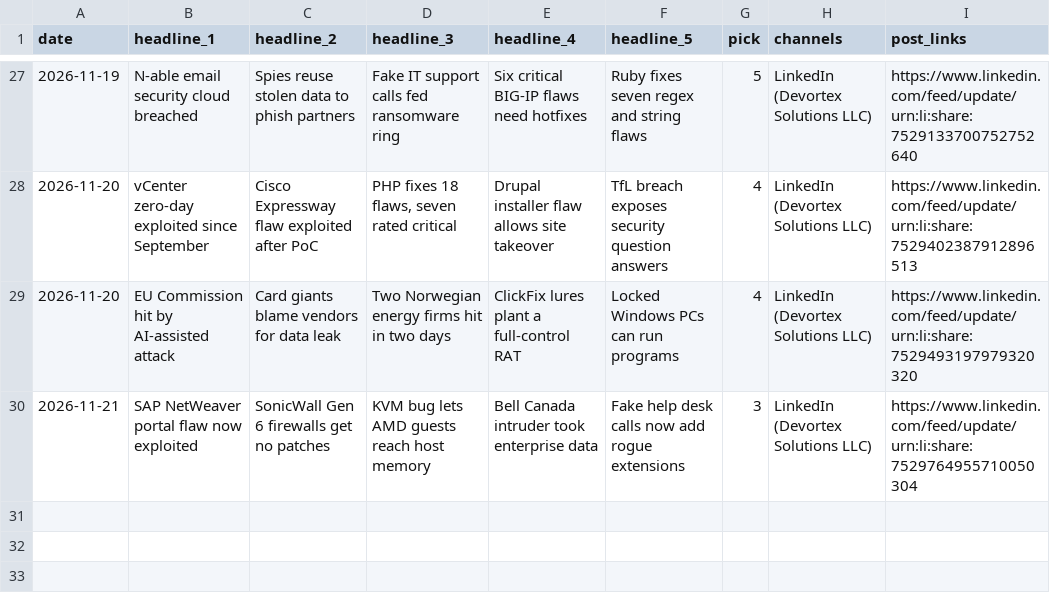
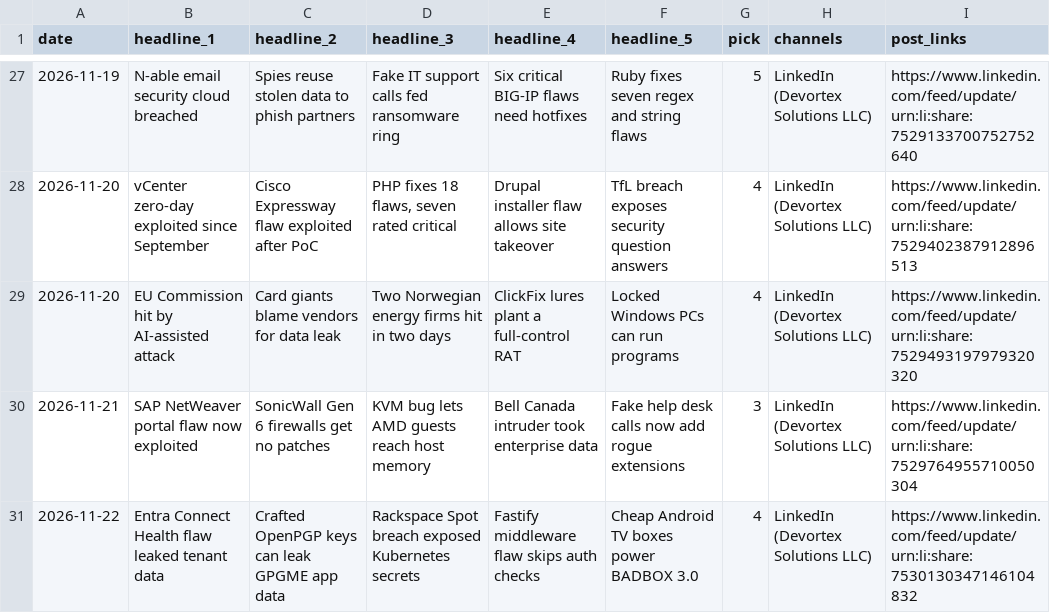
Before and after one commit to zallomah/scheduled-posts, a CSV file: log.csv, drawn as a sheet; only a part is shown, gaps mark what is left out; the diff names each change by its address in the sheet, - before the commit and + after, or states it on an @@ line.

```diff
--- a/log.csv
+++ b/log.csv
+row 31: 2026-11-22 | Entra Connect Health flaw leaked tenant data | Crafted OpenPGP keys can leak GPGME app data | Rackspace Spot breach exposed Kubernetes secrets | Fastify middleware flaw skips auth checks | Cheap Android TV boxes power BADBOX 3.0 | 4 | LinkedIn (Devortex Solutions LLC) | https://www.linkedin.com/feed/update/urn:li:share:7530130347146104832
```
